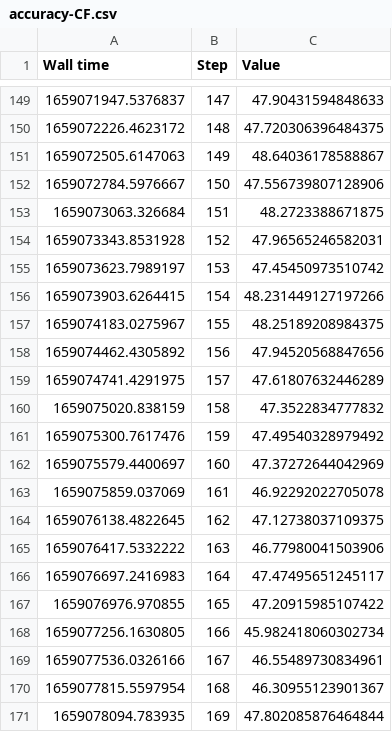
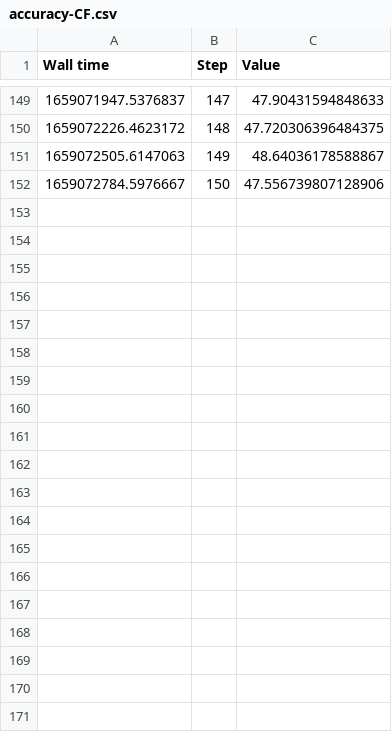
Before and after one commit to jonas-kell/bachelor-thesis-documents, a CSV file: thesis-latex/experiments/image-classification/comparison-token-mixers/overall-comp/accuracy-CF.csv, drawn as a sheet; only a part is shown, gaps mark what is left out; the diff covers the shown part only; the diff names each change by its address in the sheet, - before the commit and + after, or states it on an @@ line.

```diff
--- a/thesis-latex/experiments/image-classification/comparison-token-mixers/overall-comp/accuracy-CF.csv
+++ b/thesis-latex/experiments/image-classification/comparison-token-mixers/overall-comp/accuracy-CF.csv
-row 153: 1659073063.326684 | 151 | 48.2723388671875
-row 154: 1659073343.8531928 | 152 | 47.96565246582031
-row 155: 1659073623.7989197 | 153 | 47.45450973510742
-row 156: 1659073903.6264415 | 154 | 48.231449127197266
-row 157: 1659074183.0275967 | 155 | 48.25189208984375
-row 158: 1659074462.4305892 | 156 | 47.94520568847656
-row 159: 1659074741.4291975 | 157 | 47.61807632446289
-row 160: 1659075020.838159 | 158 | 47.3522834777832
-row 161: 1659075300.7617476 | 159 | 47.49540328979492
-row 162: 1659075579.4400697 | 160 | 47.37272644042969
-row 163: 1659075859.037069 | 161 | 46.92292022705078
-row 164: 1659076138.4822645 | 162 | 47.12738037109375
-row 165: 1659076417.5332222 | 163 | 46.77980041503906
-row 166: 1659076697.2416983 | 164 | 47.47495651245117
-row 167: 1659076976.970855 | 165 | 47.20915985107422
-row 168: 1659077256.1630805 | 166 | 45.982418060302734
-row 169: 1659077536.0326166 | 167 | 46.55489730834961
-row 170: 1659077815.5597954 | 168 | 46.30955123901367
-row 171: 1659078094.783935 | 169 | 47.802085876464844
```
Also changed, not shown: 30 removed rows elsewhere in this file, thesis-latex/experiments/image-classification/comparison-token-mixers/overall-comp/loss-CF.csv, 3 other files.
